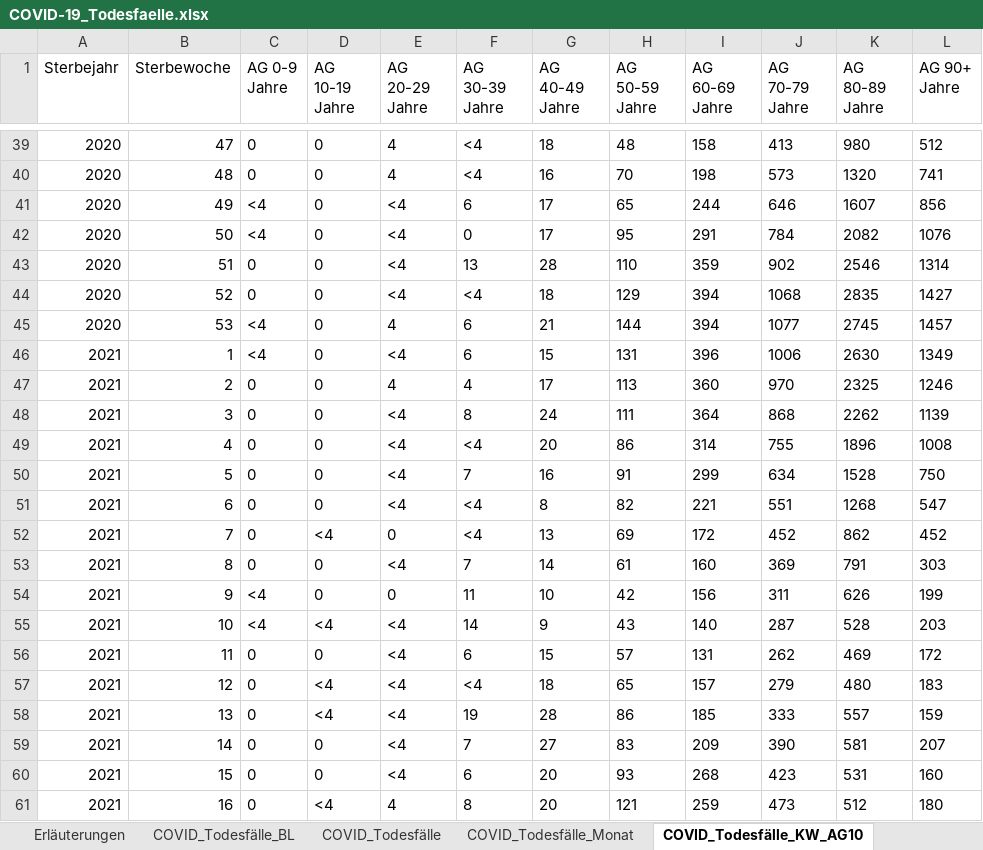
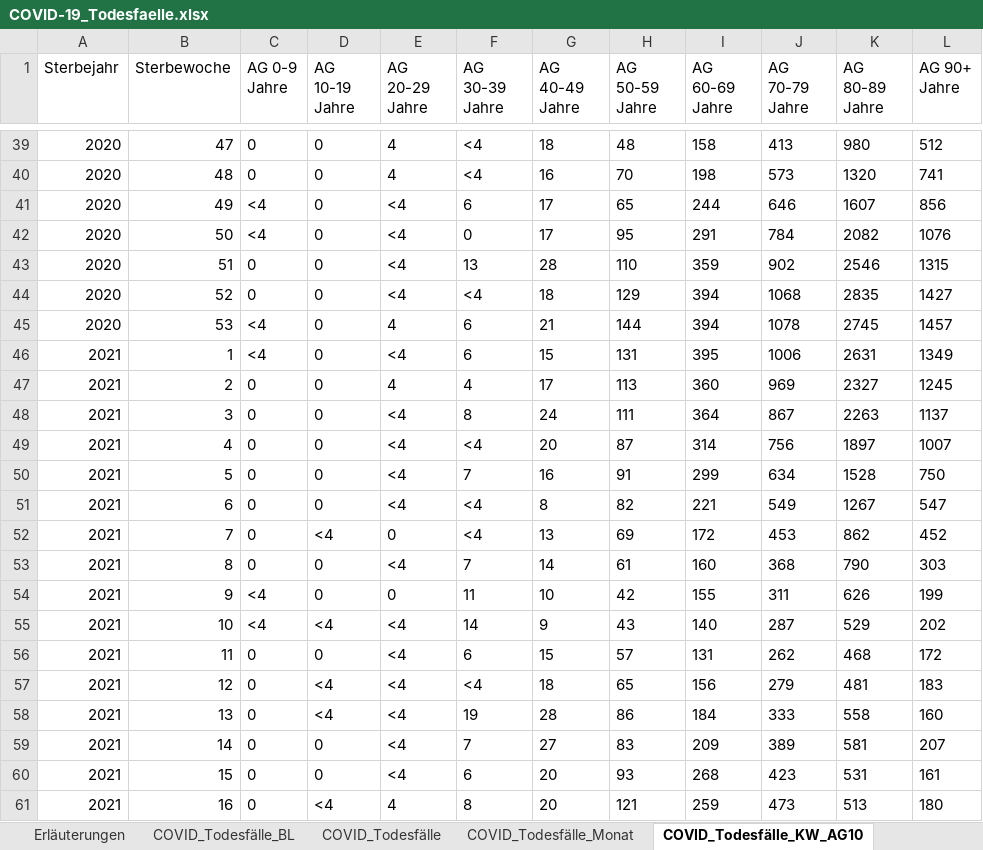
Before and after one commit to hodoi05/vaccinedata, an Excel workbook: data/source/COVID-19_Todesfaelle.xlsx, sheet COVID_Todesfälle_KW_AG10, drawn as a sheet; only a part is shown, gaps mark what is left out; values as stored, in another font and other column widths than the file's, no borders; the diff covers the shown part only; the diff names each change by its address in the sheet, - before the commit and + after, or states it on an @@ line.

```diff
--- a/data/source/COVID-19_Todesfaelle.xlsx (sheet COVID_Todesfälle_KW_AG10)
+++ b/data/source/COVID-19_Todesfaelle.xlsx (sheet COVID_Todesfälle_KW_AG10)
-L43 (AG 90+ Jahre): 1314
+L43 (AG 90+ Jahre): 1315
-J45 (AG 70-79 Jahre): 1077
+J45 (AG 70-79 Jahre): 1078
-I46 (AG 60-69 Jahre): 396
+I46 (AG 60-69 Jahre): 395
-K46 (AG 80-89 Jahre): 2630
+K46 (AG 80-89 Jahre): 2631
-J47 (AG 70-79 Jahre): 970
+J47 (AG 70-79 Jahre): 969
-K47 (AG 80-89 Jahre): 2325
+K47 (AG 80-89 Jahre): 2327
-L47 (AG 90+ Jahre): 1246
+L47 (AG 90+ Jahre): 1245
-J48 (AG 70-79 Jahre): 868
+J48 (AG 70-79 Jahre): 867
-K48 (AG 80-89 Jahre): 2262
+K48 (AG 80-89 Jahre): 2263
-L48 (AG 90+ Jahre): 1139
+L48 (AG 90+ Jahre): 1137
-H49 (AG 50-59 Jahre): 86
+H49 (AG 50-59 Jahre): 87
-J49 (AG 70-79 Jahre): 755
+J49 (AG 70-79 Jahre): 756
-K49 (AG 80-89 Jahre): 1896
+K49 (AG 80-89 Jahre): 1897
-L49 (AG 90+ Jahre): 1008
+L49 (AG 90+ Jahre): 1007
-J51 (AG 70-79 Jahre): 551
+J51 (AG 70-79 Jahre): 549
-K51 (AG 80-89 Jahre): 1268
+K51 (AG 80-89 Jahre): 1267
-J52 (AG 70-79 Jahre): 452
+J52 (AG 70-79 Jahre): 453
-J53 (AG 70-79 Jahre): 369
+J53 (AG 70-79 Jahre): 368
-K53 (AG 80-89 Jahre): 791
+K53 (AG 80-89 Jahre): 790
-I54 (AG 60-69 Jahre): 156
+I54 (AG 60-69 Jahre): 155
-K55 (AG 80-89 Jahre): 528
+K55 (AG 80-89 Jahre): 529
-L55 (AG 90+ Jahre): 203
+L55 (AG 90+ Jahre): 202
-K56 (AG 80-89 Jahre): 469
+K56 (AG 80-89 Jahre): 468
-I57 (AG 60-69 Jahre): 157
+I57 (AG 60-69 Jahre): 156
-K57 (AG 80-89 Jahre): 480
+K57 (AG 80-89 Jahre): 481
-I58 (AG 60-69 Jahre): 185
+I58 (AG 60-69 Jahre): 184
-K58 (AG 80-89 Jahre): 557
+K58 (AG 80-89 Jahre): 558
-L58 (AG 90+ Jahre): 159
+L58 (AG 90+ Jahre): 160
-J59 (AG 70-79 Jahre): 390
+J59 (AG 70-79 Jahre): 389
-L60 (AG 90+ Jahre): 160
+L60 (AG 90+ Jahre): 161
-K61 (AG 80-89 Jahre): 512
+K61 (AG 80-89 Jahre): 513
```
Also changed, not shown: 1 added row and 27 edited cells elsewhere in this sheet, sheet COVID_Todesfälle_BL, sheet COVID_Todesfälle_KW_AG20_G, sheet COVID_Todesfälle, sheet COVID_Todesfälle_Monat, sheet Erläuterungen, data/source/Altersverteilung.xlsx, 2 other files.
